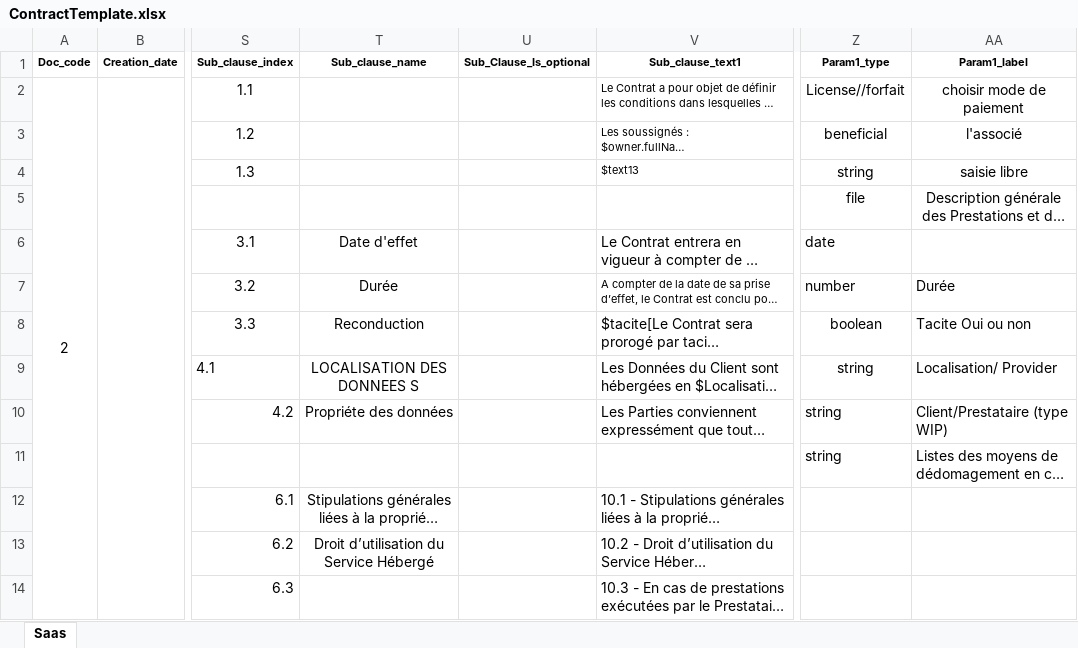
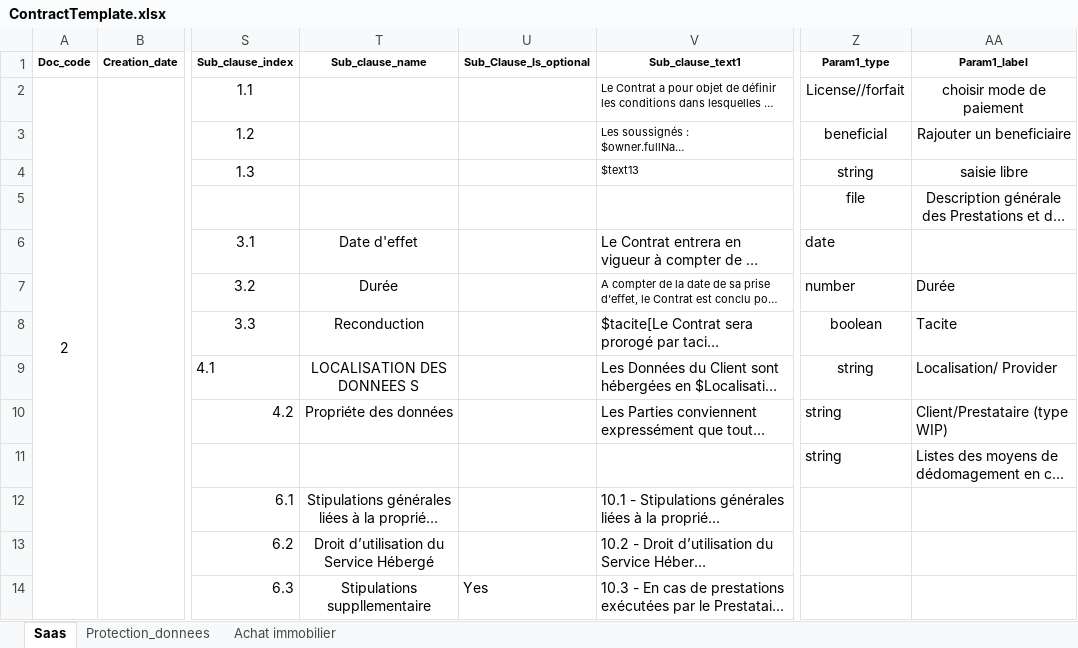
Before and after one commit to khallediRA/contractzlab_testci, an Excel workbook: docs/ContractTemplate.xlsx, sheet Saas, drawn as a sheet; only a part is shown, gaps mark what is left out; long unchanged cells end in …; values as stored, in another font and other column widths than the file's, no borders; charts and pictures not drawn; the diff names each change by its address in the sheet, - before the commit and + after, or states it on an @@ line.

```diff
--- a/docs/ContractTemplate.xlsx (sheet Saas)
+++ b/docs/ContractTemplate.xlsx (sheet Saas)
+sheet tab: Protection_donnees
+sheet tab: Achat immobilier
-AA3 (Param1_label): l'associé
+AA3 (Param1_label): Rajouter un beneficiaire
-AA8 (Param1_label): Tacite Oui ou non
+AA8 (Param1_label): Tacite
-T14 (Sub_clause_name): (empty)
+T14 (Sub_clause_name): Stipulations suppllementaire
-U14 (Sub_Clause_Is_optional): (empty)
+U14 (Sub_Clause_Is_optional): Yes
```
Also changed, not shown: charts or pictures, 2 other files.
